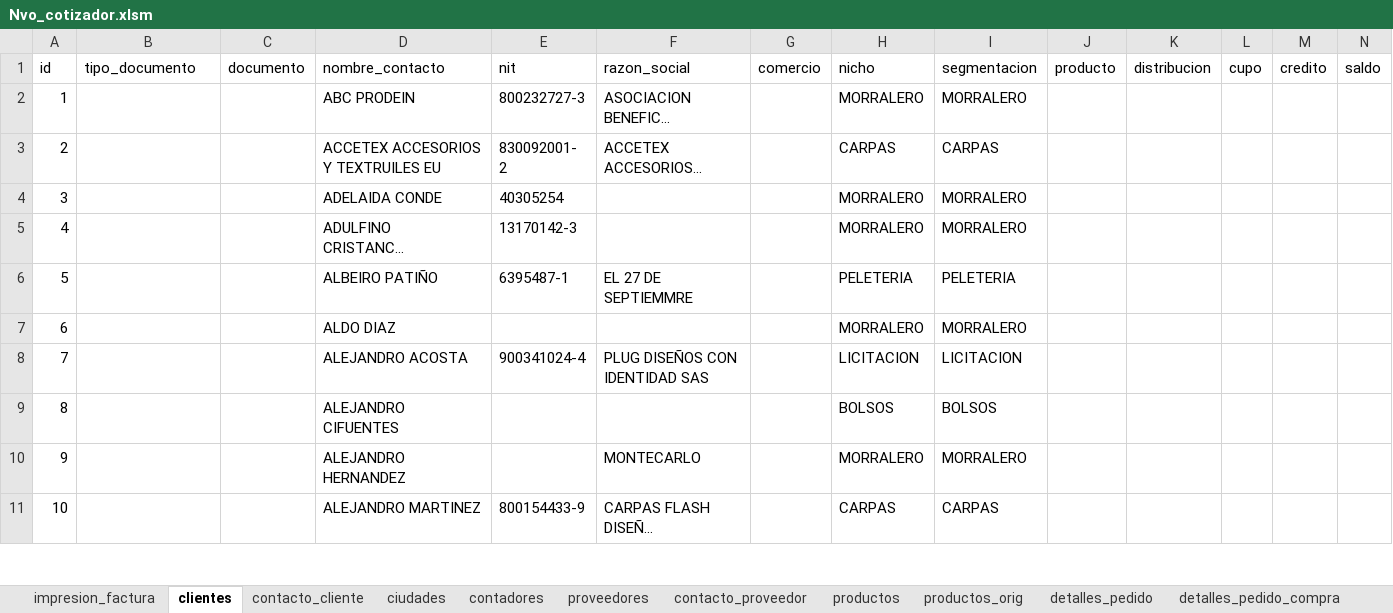
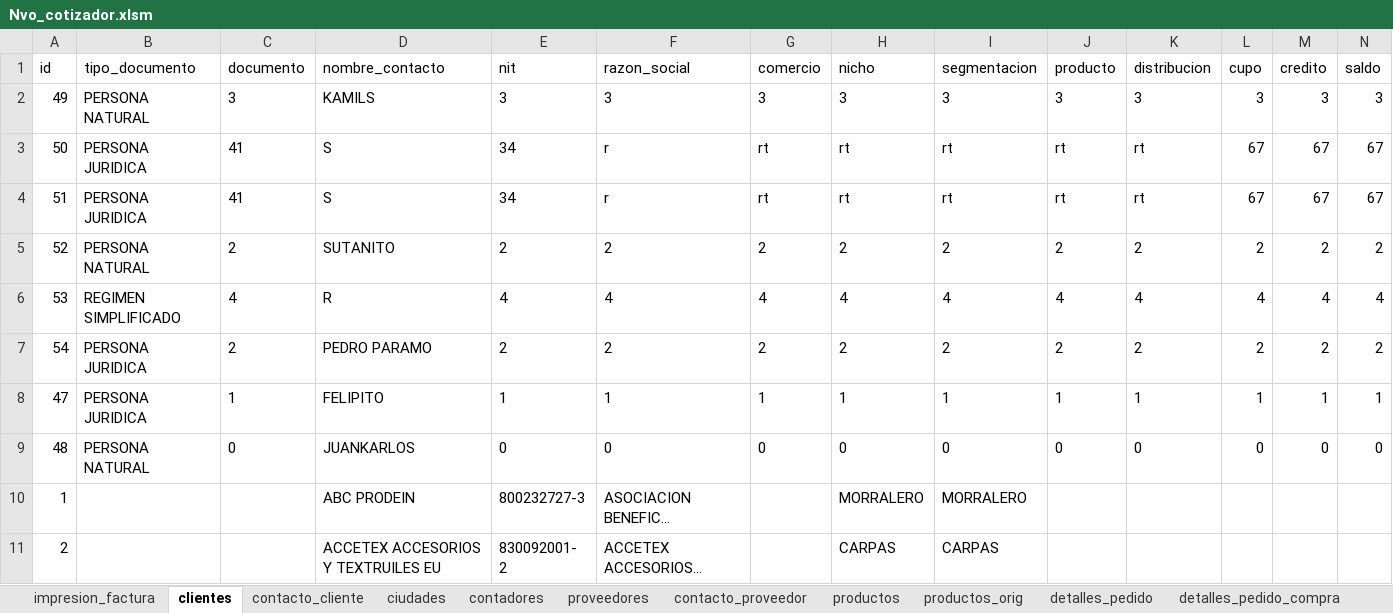
Before and after one commit to jungo89/shilohtex, an Excel workbook: Nvo_cotizador.xlsm, sheet clientes, drawn as a sheet; only a part is shown; the shorter side is filled out with more unchanged rows; long unchanged cells end in …; values as stored, in another font and other column widths than the file's, no borders; conditional formats and table styles not drawn; rows hold the shown columns only; the diff names each change by its address in the sheet, - before the commit and + after, or states it on an @@ line.

Commit message:
Cambios a Enero 9 de 2019
Formularios datosCompletosCliente y DatosCompletosProveedores funcionando

```diff
--- a/Nvo_cotizador.xlsm (sheet clientes)
+++ b/Nvo_cotizador.xlsm (sheet clientes)
+row 2: 49 | PERSONA NATURAL | 3 | KAMILS | 3 | 3 | 3 | 3 | 3 | 3 | 3 | 3 | 3 | 3
+row 3: 50 | PERSONA JURIDICA | 41 | S | 34 | r | rt | rt | rt | rt | rt | 67 | 67 | 67
+row 4: 51 | PERSONA JURIDICA | 41 | S | 34 | r | rt | rt | rt | rt | rt | 67 | 67 | 67
+row 5: 52 | PERSONA NATURAL | 2 | SUTANITO | 2 | 2 | 2 | 2 | 2 | 2 | 2 | 2 | 2 | 2
+row 6: 53 | REGIMEN SIMPLIFICADO | 4 | R | 4 | 4 | 4 | 4 | 4 | 4 | 4 | 4 | 4 | 4
+row 7: 54 | PERSONA JURIDICA | 2 | PEDRO PARAMO | 2 | 2 | 2 | 2 | 2 | 2 | 2 | 2 | 2 | 2
+row 8: 47 | PERSONA JURIDICA | 1 | FELIPITO | 1 | 1 | 1 | 1 | 1 | 1 | 1 | 1 | 1 | 1
+row 9: 48 | PERSONA NATURAL | 0 | JUANKARLOS | 0 | 0 | 0 | 0 | 0 | 0 | 0 | 0 | 0 | 0
```
Also changed, not shown: sheet contacto_cliente, sheet proveedores, sheet contacto_proveedor, sheet contadores, formulas that keep their value, 6 other files.
